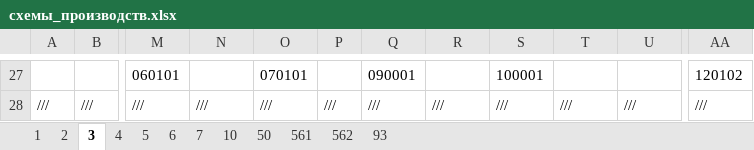
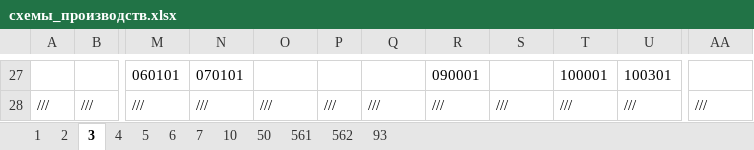
Before and after one commit to evgenysokolovskiy/MicroSystems, an Excel workbook: xlsx/scheme/схемы_производств.xlsx, sheet 3, drawn as a sheet; only a part is shown, gaps mark what is left out; values as stored, in another font and other column widths than the file's, no borders; the diff covers the shown part only; the diff names each change by its address in the sheet, - before the commit and + after, or states it on an @@ line.

```diff
--- a/xlsx/scheme/схемы_производств.xlsx (sheet 3)
+++ b/xlsx/scheme/схемы_производств.xlsx (sheet 3)
-N27: (empty)
+N27: 070101
-O27: 070101
+O27: (empty)
-Q27: 090001
+Q27: (empty)
-R27: (empty)
+R27: 090001
-S27: 100001
+S27: (empty)
-T27: (empty)
+T27: 100001
-U27: (empty)
+U27: 100301
-AA27: 120102
+AA27: (empty)
```
Also changed, not shown: 91 edited cells elsewhere in this sheet, xlsx/build/система_анализа_и_планирования_ремонтов_оборудования.xlsx, 46 other files.
